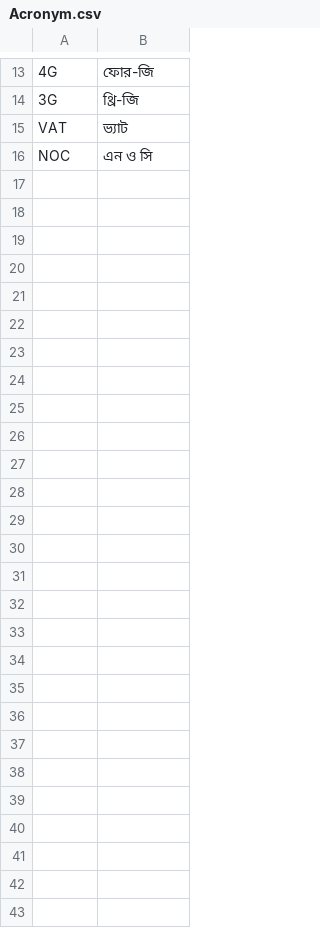
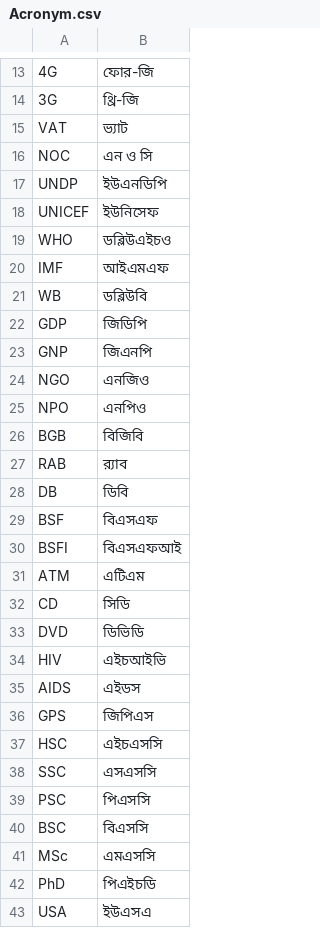
Before and after one commit to Rajan-sust/BanglaTextNorm, a CSV file: linguistic-resources/Acronym.csv, drawn as a sheet; only a part is shown, gaps mark what is left out.

```diff
--- a/linguistic-resources/Acronym.csv
+++ b/linguistic-resources/Acronym.csv
@@ -16 +16,28 @@ VAT,ভ্যাট
 NOC,এন ও সি
+UNDP,ইউএনডিপি
+UNICEF,ইউনিসেফ
+WHO,ডব্লিউএইচও
+IMF,আইএমএফ
+WB,ডব্লিউবি
+GDP,জিডিপি
+GNP,জিএনপি
+NGO,এনজিও
+NPO,এনপিও
+BGB,বিজিবি
+RAB,র‍্যাব
+DB,ডিবি
+BSF,বিএসএফ
+BSFI,বিএসএফআই
+ATM,এটিএম
+CD,সিডি
+DVD,ডিভিডি
+HIV,এইচআইভি
+AIDS,এইডস
+GPS,জিপিএস
+HSC,এইচএসসি
+SSC,এসএসসি
+PSC,পিএসসি
+BSC,বিএসসি
+MSc,এমএসসি
+PhD,পিএইচডি
+USA,ইউএসএ
```
Also changed, not shown: linguistic-resources/Ordinal.csv, linguistic-resources/Symbol.csv, 7 other files.
